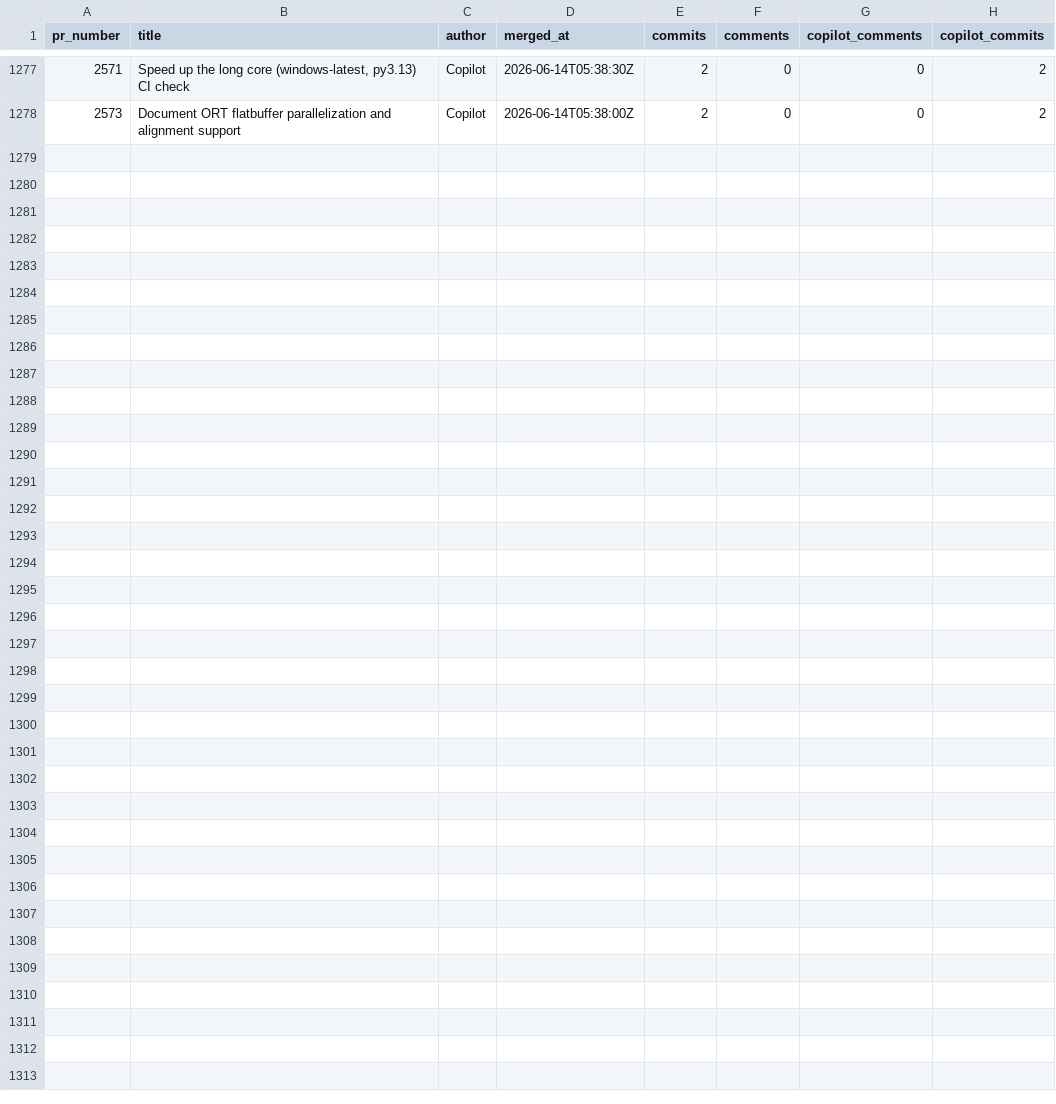
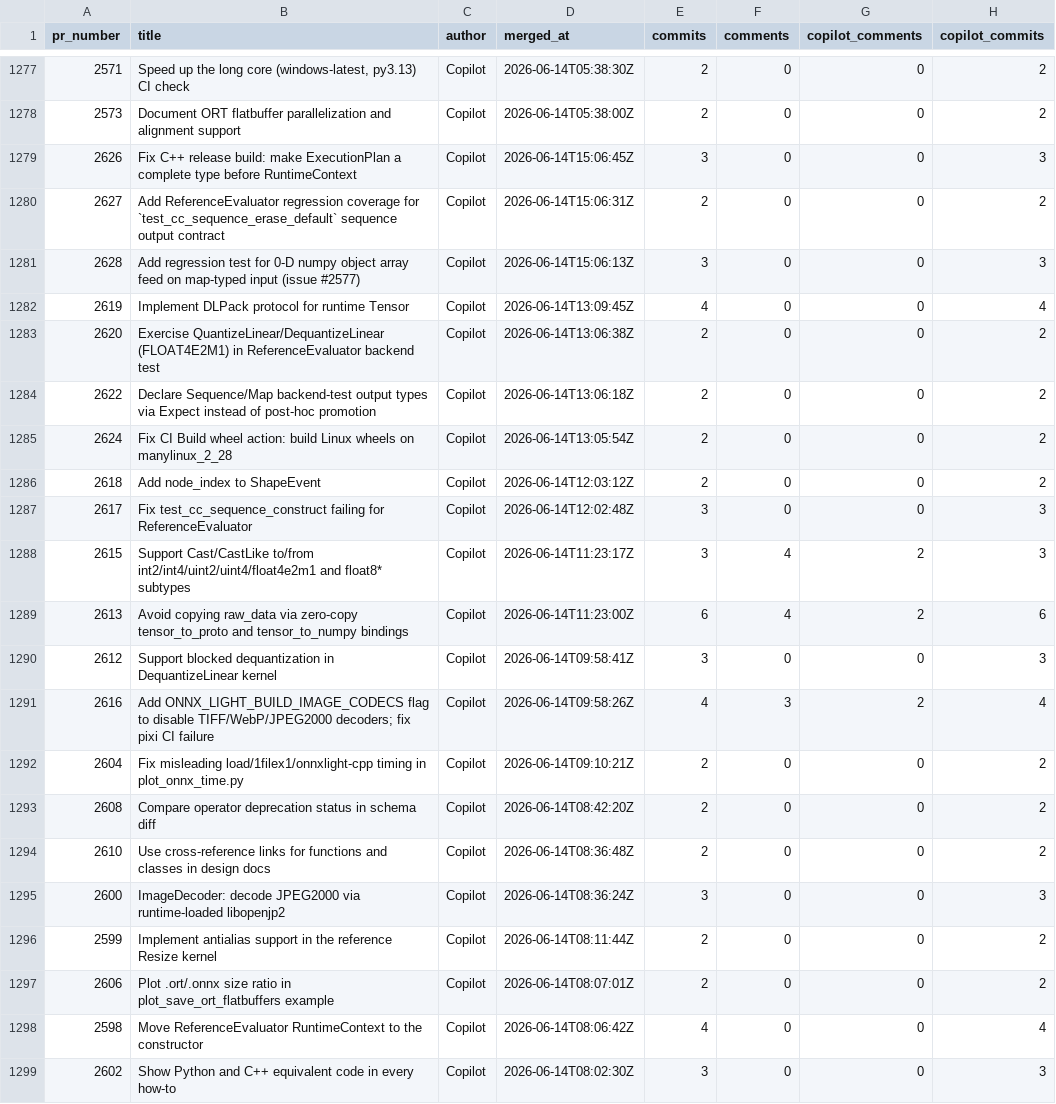
Before and after one commit to xadupre/xadupre.github.io, a CSV file: cache_data/onnx-light/pr_stats.csv, drawn as a sheet; only a part is shown, gaps mark what is left out.

```diff
--- a/cache_data/onnx-light/pr_stats.csv
+++ b/cache_data/onnx-light/pr_stats.csv
@@ -1278 +1278,22 @@ pr_number,title,author,merged_at,commits,comments,copilot_comments,copilot_commi
 2573,Document ORT flatbuffer parallelization and alignment support,Copilot,2026-06-14T05:38:00Z,2,0,0,2
+2626,Fix C++ release build: make ExecutionPlan a complete type before RuntimeContext,Copilot,2026-06-14T15:06:45Z,3,0,0,3
+2627,Add ReferenceEvaluator regression coverage for `test_cc_sequence_erase_default` sequence output contract,Copilot,2026-06-14T15:06:31Z,2,0,0,2
+2628,Add regression test for 0-D numpy object array feed on map-typed input (issue #2577),Copilot,2026-06-14T15:06:13Z,3,0,0,3
+2619,Implement DLPack protocol for runtime Tensor,Copilot,2026-06-14T13:09:45Z,4,0,0,4
+2620,Exercise QuantizeLinear/DequantizeLinear (FLOAT4E2M1) in ReferenceEvaluator backend test,Copilot,2026-06-14T13:06:38Z,2,0,0,2
+2622,Declare Sequence/Map backend-test output types via Expect instead of post-hoc promotion,Copilot,2026-06-14T13:06:18Z,2,0,0,2
+2624,Fix CI Build wheel action: build Linux wheels on manylinux_2_28,Copilot,2026-06-14T13:05:54Z,2,0,0,2
+2618,Add node_index to ShapeEvent,Copilot,2026-06-14T12:03:12Z,2,0,0,2
+2617,Fix test_cc_sequence_construct failing for ReferenceEvaluator,Copilot,2026-06-14T12:02:48Z,3,0,0,3
+2615,Support Cast/CastLike to/from int2/int4/uint2/uint4/float4e2m1 and float8* subtypes,Copilot,2026-06-14T11:23:17Z,3,4,2,3
+2613,Avoid copying raw_data via zero-copy tensor_to_proto and tensor_to_numpy bindings,Copilot,2026-06-14T11:23:00Z,6,4,2,6
+2612,Support blocked dequantization in DequantizeLinear kernel,Copilot,2026-06-14T09:58:41Z,3,0,0,3
+2616,Add ONNX_LIGHT_BUILD_IMAGE_CODECS flag to disable TIFF/WebP/JPEG2000 decoders; fix pixi CI failure,Copilot,2026-06-14T09:58:26Z,4,3,2,4
+2604,Fix misleading load/1filex1/onnxlight-cpp timing in plot_onnx_time.py,Copilot,2026-06-14T09:10:21Z,2,0,0,2
+2608,Compare operator deprecation status in schema diff,Copilot,2026-06-14T08:42:20Z,2,0,0,2
+2610,Use cross-reference links for functions and classes in design docs,Copilot,2026-06-14T08:36:48Z,2,0,0,2
+2600,ImageDecoder: decode JPEG2000 via runtime-loaded libopenjp2,Copilot,2026-06-14T08:36:24Z,3,0,0,3
+2599,Implement antialias support in the reference Resize kernel,Copilot,2026-06-14T08:11:44Z,2,0,0,2
+2606,Plot .ort/.onnx size ratio in plot_save_ort_flatbuffers example,Copilot,2026-06-14T08:07:01Z,2,0,0,2
+2598,Move ReferenceEvaluator RuntimeContext to the constructor,Copilot,2026-06-14T08:06:42Z,4,0,0,4
+2602,Show Python and C++ equivalent code in every how-to,Copilot,2026-06-14T08:02:30Z,3,0,0,3
```
